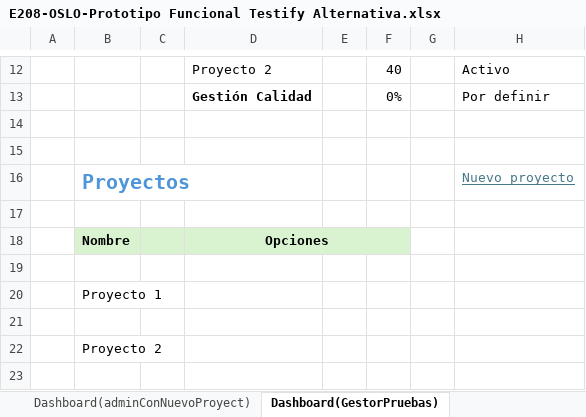
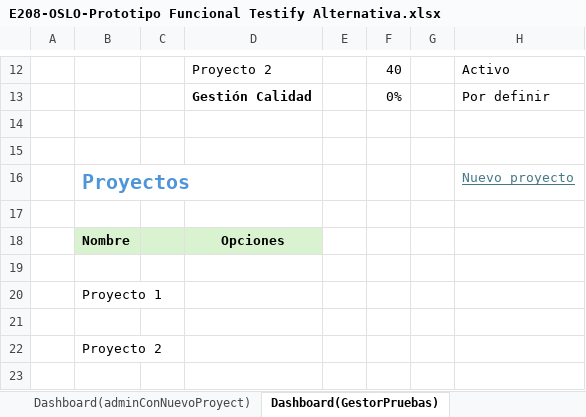
Before and after one commit to OSLOUARG24/Testify, an Excel workbook: Fases_de_desarrollo/02-Elaboracion/02- Analisis y Diseño/E208-OSLO-Prototipo Funcional Testify Alternativa.xlsx, sheet Dashboard(GestorPruebas), drawn as a sheet; only a part is shown, gaps mark what is left out; values as stored, in another font and other column widths than the file's, no borders; charts and pictures and conditional formats not drawn; the diff names each change by its address in the sheet, - before the commit and + after, or states it on an @@ line.

Commit message:
Documentación - Prototipo alternativa
Se añade propuesta para alternativa de prototipo.

```diff
--- a/Fases_de_desarrollo/02-Elaboracion/02- Analisis y Diseño/E208-OSLO-Prototipo Funcional Testify Alternativa.xlsx (sheet Dashboard(GestorPruebas))
+++ b/Fases_de_desarrollo/02-Elaboracion/02- Analisis y Diseño/E208-OSLO-Prototipo Funcional Testify Alternativa.xlsx (sheet Dashboard(GestorPruebas))
-D18:F18 merged
```
Also changed, not shown: charts or pictures.
